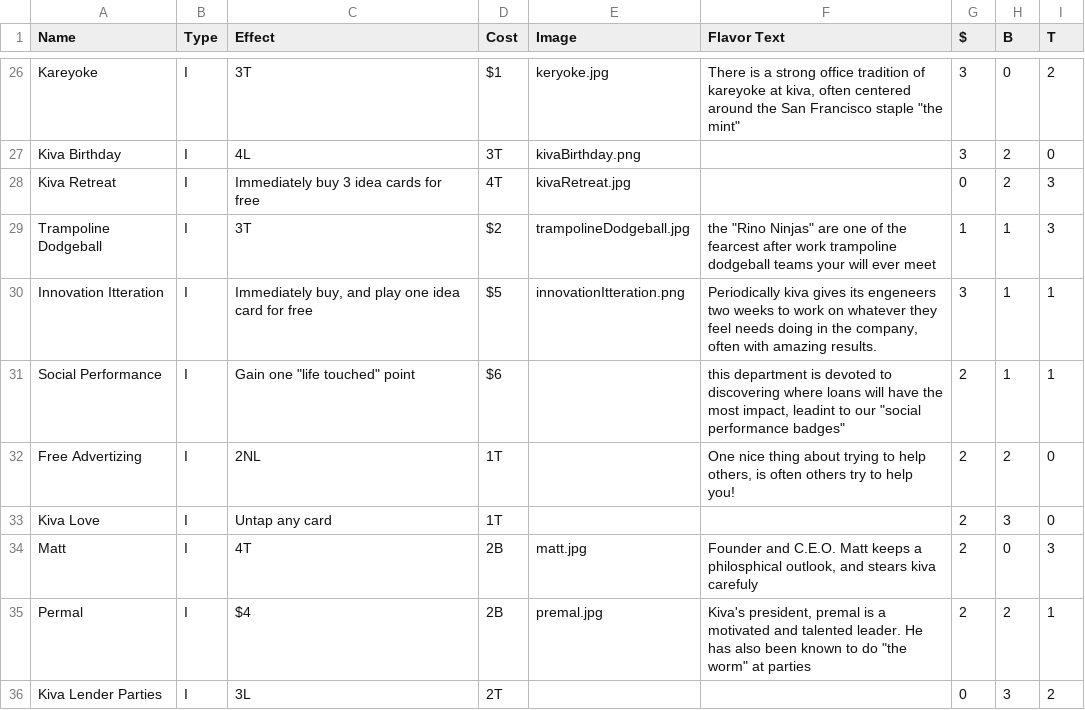
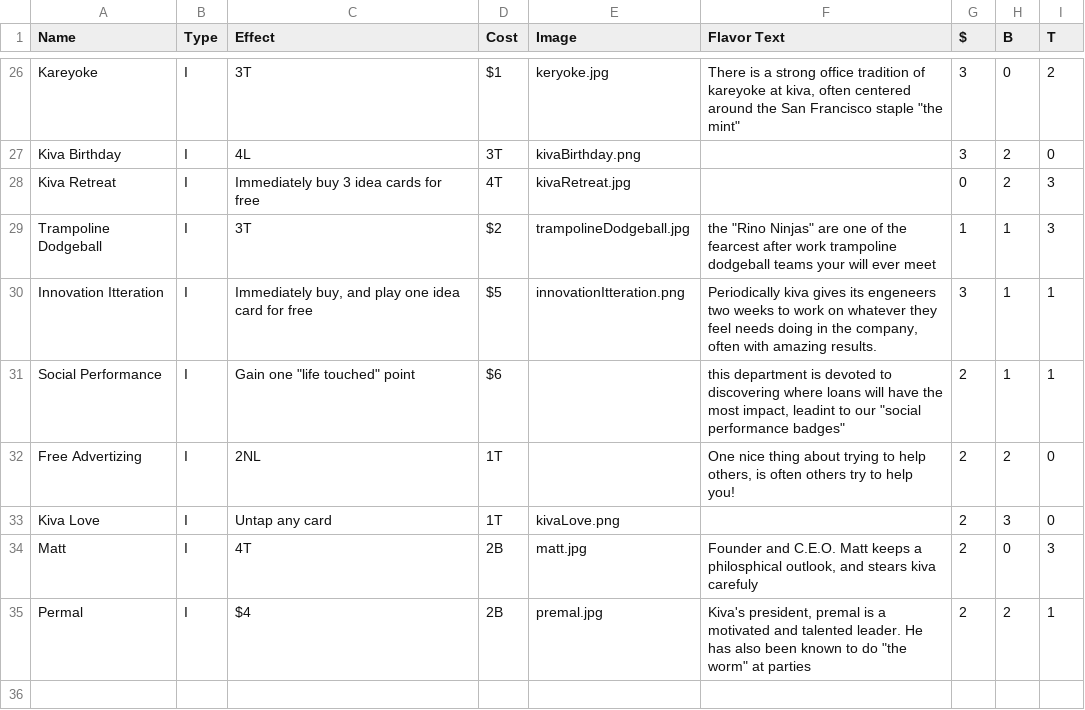
Before and after one commit to giblfiz/kivacardgame, a CSV file: cards.csv, drawn as a sheet; only a part is shown, gaps mark what is left out; the diff covers the shown part only.

```diff
--- a/cards.csv
+++ b/cards.csv
@@ -32,5 +32,5 @@ Social Performance,I,"Gain one ""life touched"" point",$6 ,,"this department is
 Free Advertizing,I,2NL,1T,,"One nice thing about trying to help others, is often others try to help you!",2,2,0
-Kiva Love,I,Untap any card,1T,,,2,3,0
+Kiva Love,I,Untap any card,1T,kivaLove.png,,2,3,0
 Matt,I,4T,2B,matt.jpg,"Founder and C.E.O. Matt keeps a philosphical outlook, and stears kiva carefuly",2,0,3
 Permal,I,$4 ,2B,premal.jpg,"Kiva's president, premal is a motivated and talented leader. He has also been known to do ""the worm"" at parties",2,2,1
-Kiva Lender Parties,I,3L,2T,,,0,3,2
+
```
Also changed, not shown: 52 edited cells elsewhere in this file, 18 other files.
